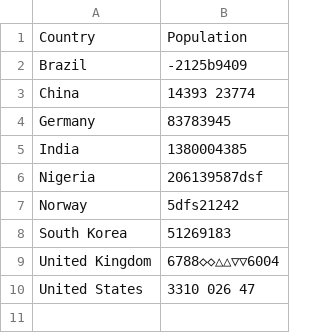
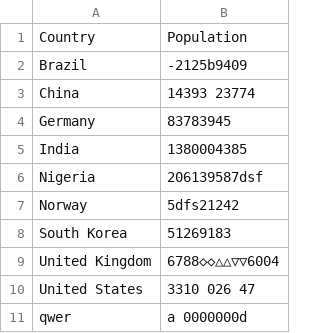
Before and after one commit to DingzhouWang/Duke.ECE551, a CSV file: 043_eval1/test1_1.csv, drawn as a sheet; the diff names each change by its address in the sheet, - before the commit and + after, or states it on an @@ line.

Commit message:
ECE551-43-test

```diff
--- a/043_eval1/test1_1.csv
+++ b/043_eval1/test1_1.csv
+row 11: qwer | a 0000000d
```
Also changed, not shown: 3 other files.
